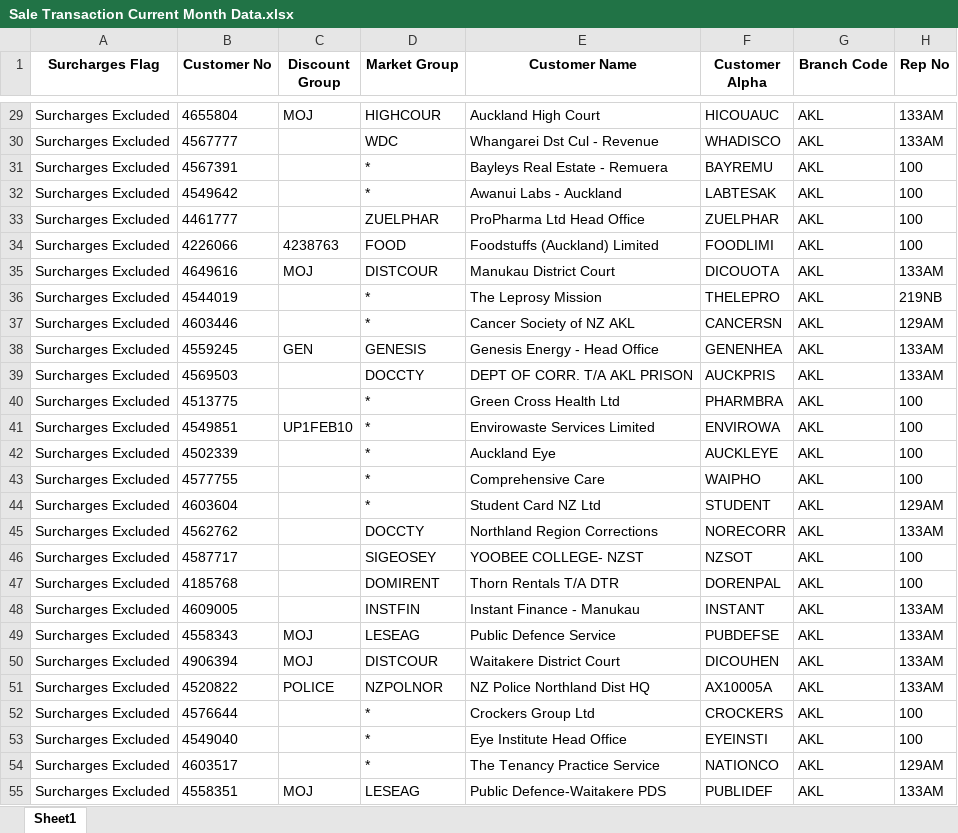
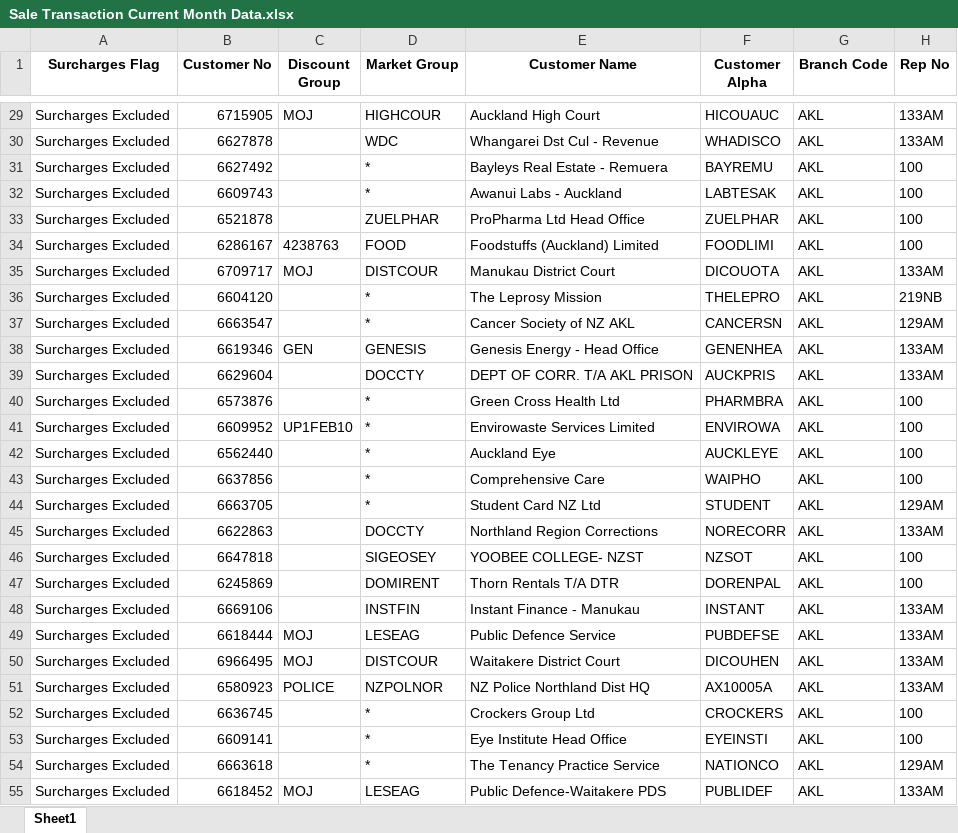
Before and after one commit to miapham228/Sales-Dashboard-PowerBI, an Excel workbook: data/Sale Transaction Current Month Data.xlsx, sheet Sheet1, drawn as a sheet; only a part is shown, gaps mark what is left out; values as stored, in another font and other column widths than the file's, no borders; the diff covers the shown part only; the diff names each change by its address in the sheet, - before the commit and + after, or states it on an @@ line.

```diff
--- a/data/Sale Transaction Current Month Data.xlsx (sheet Sheet1)
+++ b/data/Sale Transaction Current Month Data.xlsx (sheet Sheet1)
-B29 (Customer No): 4655804
+B29 (Customer No): 6715905
-B30 (Customer No): 4567777
+B30 (Customer No): 6627878
-B31 (Customer No): 4567391
+B31 (Customer No): 6627492
-B32 (Customer No): 4549642
+B32 (Customer No): 6609743
-B33 (Customer No): 4461777
+B33 (Customer No): 6521878
-B34 (Customer No): 4226066
+B34 (Customer No): 6286167
-B35 (Customer No): 4649616
+B35 (Customer No): 6709717
-B36 (Customer No): 4544019
+B36 (Customer No): 6604120
-B37 (Customer No): 4603446
+B37 (Customer No): 6663547
-B38 (Customer No): 4559245
+B38 (Customer No): 6619346
-B39 (Customer No): 4569503
+B39 (Customer No): 6629604
-B40 (Customer No): 4513775
+B40 (Customer No): 6573876
-B41 (Customer No): 4549851
+B41 (Customer No): 6609952
-B42 (Customer No): 4502339
+B42 (Customer No): 6562440
-B43 (Customer No): 4577755
+B43 (Customer No): 6637856
-B44 (Customer No): 4603604
+B44 (Customer No): 6663705
-B45 (Customer No): 4562762
+B45 (Customer No): 6622863
-B46 (Customer No): 4587717
+B46 (Customer No): 6647818
-B47 (Customer No): 4185768
+B47 (Customer No): 6245869
-B48 (Customer No): 4609005
+B48 (Customer No): 6669106
-B49 (Customer No): 4558343
+B49 (Customer No): 6618444
-B50 (Customer No): 4906394
+B50 (Customer No): 6966495
-B51 (Customer No): 4520822
+B51 (Customer No): 6580923
-B52 (Customer No): 4576644
+B52 (Customer No): 6636745
-B53 (Customer No): 4549040
+B53 (Customer No): 6609141
-B54 (Customer No): 4603517
+B54 (Customer No): 6663618
-B55 (Customer No): 4558351
+B55 (Customer No): 6618452
```
Also changed, not shown: 1860 edited cells elsewhere in this sheet.
